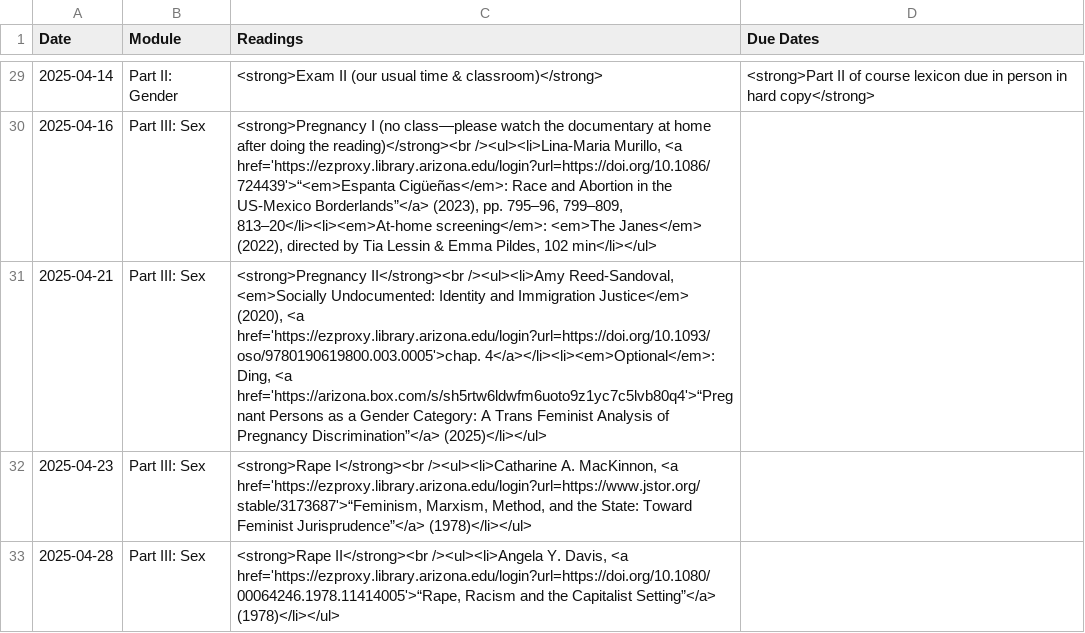
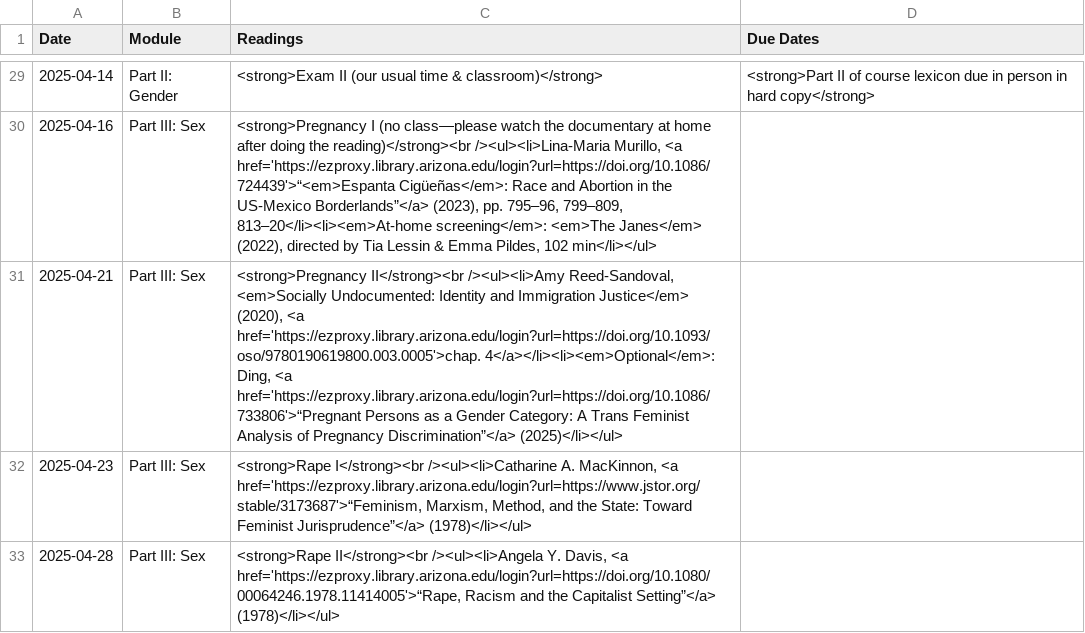
Before and after one commit to dingherself/130, a CSV file: _data/schedule.csv, drawn as a sheet; only a part is shown, gaps mark what is left out; the diff names each change by its address in the sheet, - before the commit and + after, or states it on an @@ line.

Commit message:
update link

```diff
--- a/_data/schedule.csv
+++ b/_data/schedule.csv
-C31 (Readings): …Ding, <a href='https://arizona.box.com/s/sh5rtw6ldwfm6uoto9z1yc7c5lvb80q4'>“Pregnant Persons as…
+C31 (Readings): …Ding, <a href='https://ezproxy.library.arizona.edu/login?url=https://doi.org/10.1086/733806'>“Pregnant Persons as…
```
